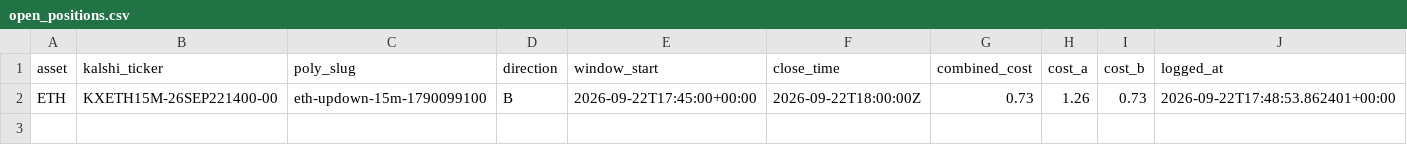
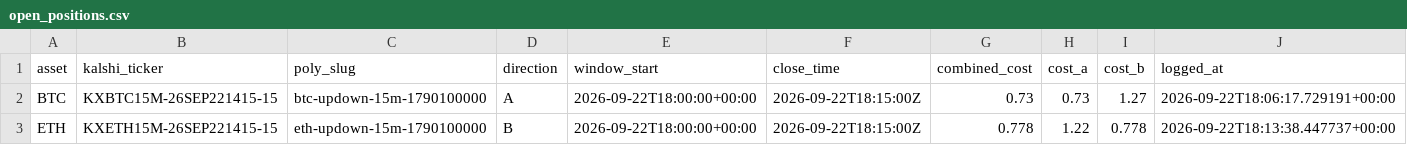
Before and after one commit to Prinxe-crypto/reference-gap-bot-v2, a CSV file: open_positions.csv, drawn as a sheet.

```diff
--- a/open_positions.csv
+++ b/open_positions.csv
@@ -1,2 +1,3 @@
 asset,kalshi_ticker,poly_slug,direction,window_start,close_time,combined_cost,cost_a,cost_b,logged_at
-ETH,KXETH15M-26SEP221400-00,eth-updown-15m-1790099100,B,2026-09-22T17:45:00+00:00,2026-09-22T18:00:00Z,0.73,1.26,0.73,2026-09-22T17:48:53.862401+00:00
+BTC,KXBTC15M-26SEP221415-15,btc-updown-15m-1790100000,A,2026-09-22T18:00:00+00:00,2026-09-22T18:15:00Z,0.73,0.73,1.27,2026-09-22T18:06:17.729191+00:00
+ETH,KXETH15M-26SEP221415-15,eth-updown-15m-1790100000,B,2026-09-22T18:00:00+00:00,2026-09-22T18:15:00Z,0.778,1.22,0.778,2026-09-22T18:13:38.447737+00:00
```
Also changed, not shown: closed_positions.csv.
